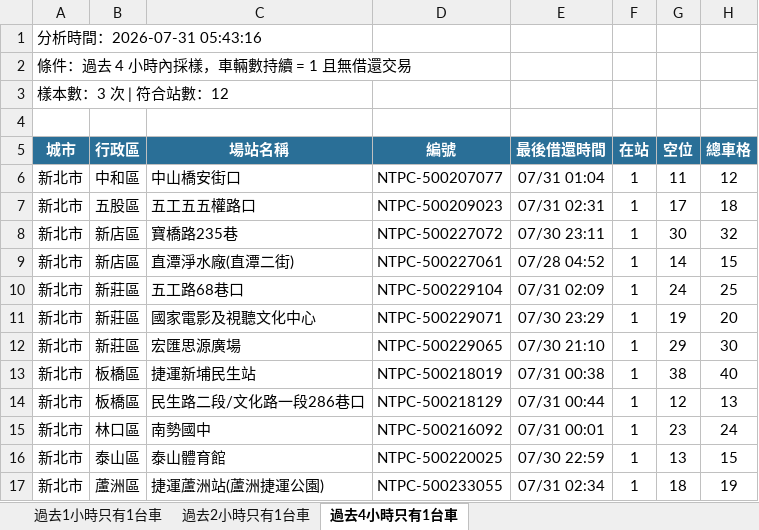
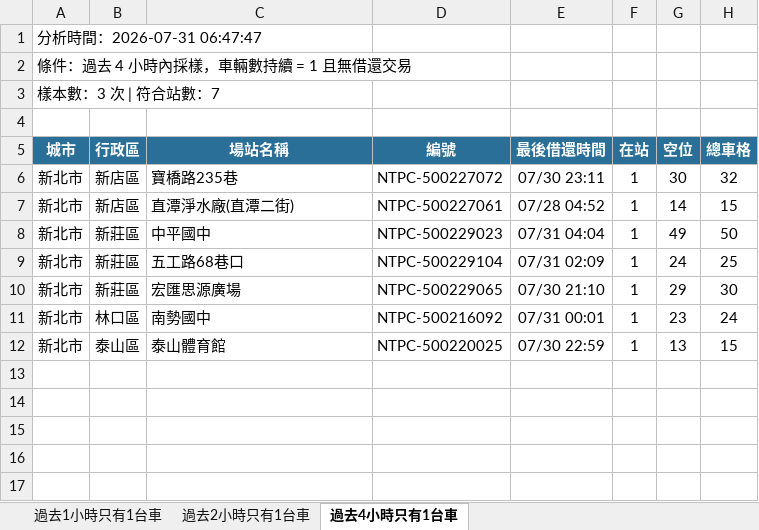
Before and after one commit to hippop3c/fixedbike, an Excel workbook: stale.xlsx, sheet 過去4小時只有1台車, drawn as a sheet; values as stored, in another font and other column widths than the file's, no borders; removed rows and columns are numbered as before the commit, all else as after; the diff names each change by its address in the sheet, - before the commit and + after, or states it on an @@ line.

```diff
--- a/stale.xlsx (sheet 過去4小時只有1台車)
+++ b/stale.xlsx (sheet 過去4小時只有1台車)
-A1 (城市): 分析時間：2026-07-31 05:43:16
+A1 (城市): 分析時間：2026-07-31 06:47:47
-A3 (城市): 樣本數：3 次 | 符合站數：12
+A3 (城市): 樣本數：3 次 | 符合站數：7
-row 6: 新北市 | 中和區 | 中山橋安街口 | NTPC-500207077 | 07/31 01:04 | 1 | 11 | 12
-row 7: 新北市 | 五股區 | 五工五五權路口 | NTPC-500209023 | 07/31 02:31 | 1 | 17 | 18
+row 8: 新北市 | 新莊區 | 中平國中 | NTPC-500229023 | 07/31 04:04 | 1 | 49 | 50
-row 11: 新北市 | 新莊區 | 國家電影及視聽文化中心 | NTPC-500229071 | 07/30 23:29 | 1 | 19 | 20
-row 13: 新北市 | 板橋區 | 捷運新埔民生站 | NTPC-500218019 | 07/31 00:38 | 1 | 38 | 40
-row 14: 新北市 | 板橋區 | 民生路二段/文化路一段286巷口 | NTPC-500218129 | 07/31 00:44 | 1 | 12 | 13
-row 17: 新北市 | 蘆洲區 | 捷運蘆洲站(蘆洲捷運公園) | NTPC-500233055 | 07/31 02:34 | 1 | 18 | 19
```
Also changed, not shown: sheet 過去2小時只有1台車, sheet 過去1小時只有1台車, 3 other files.
